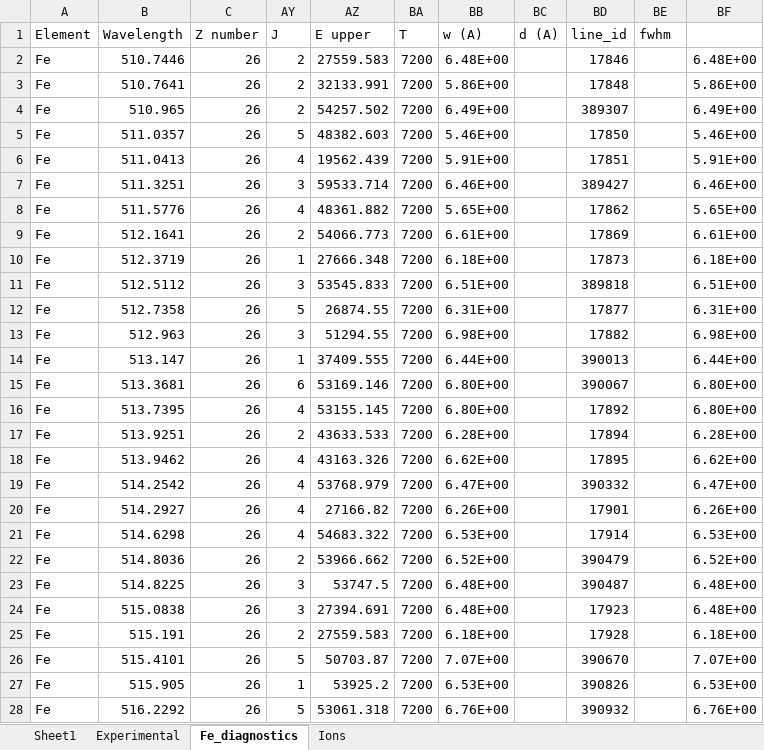
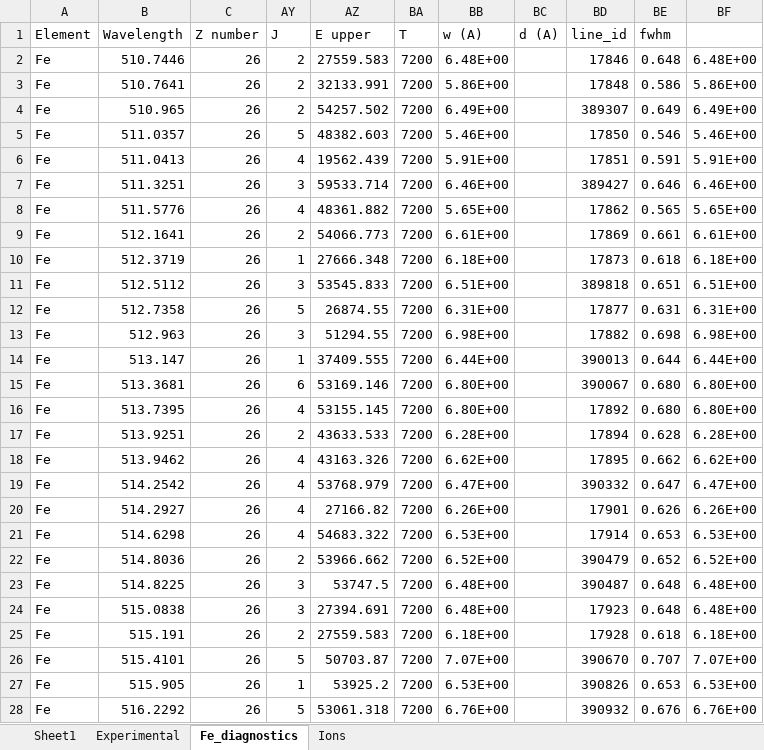
Before and after one commit to alezakuskin/Stark_ML, an Excel workbook: Source_files/Stark_data.xlsx, sheet Fe_diagnostics, drawn as a sheet; only a part is shown; values as stored, in another font and other column widths than the file's, no borders; the diff covers the shown part only; the diff names each change by its address in the sheet, - before the commit and + after, or states it on an @@ line.

Commit message:
Update Stark_data.xlsx

```diff
--- a/Source_files/Stark_data.xlsx (sheet Fe_diagnostics)
+++ b/Source_files/Stark_data.xlsx (sheet Fe_diagnostics)
-BE2 (fwhm): (empty)
+BE2 (fwhm): 0.648
-BE3 (fwhm): (empty)
+BE3 (fwhm): 0.586
-BE4 (fwhm): (empty)
+BE4 (fwhm): 0.649
-BE5 (fwhm): (empty)
+BE5 (fwhm): 0.546
-BE6 (fwhm): (empty)
+BE6 (fwhm): 0.591
-BE7 (fwhm): (empty)
+BE7 (fwhm): 0.646
-BE8 (fwhm): (empty)
+BE8 (fwhm): 0.565
-BE9 (fwhm): (empty)
+BE9 (fwhm): 0.661
-BE10 (fwhm): (empty)
+BE10 (fwhm): 0.618
-BE11 (fwhm): (empty)
+BE11 (fwhm): 0.651
-BE12 (fwhm): (empty)
+BE12 (fwhm): 0.631
-BE13 (fwhm): (empty)
+BE13 (fwhm): 0.698
-BE14 (fwhm): (empty)
+BE14 (fwhm): 0.644
-BE15:BE16 (fwhm): (empty)
+BE15:BE16 (fwhm): 0.680
-BE17 (fwhm): (empty)
+BE17 (fwhm): 0.628
-BE18 (fwhm): (empty)
+BE18 (fwhm): 0.662
-BE19 (fwhm): (empty)
+BE19 (fwhm): 0.647
-BE20 (fwhm): (empty)
+BE20 (fwhm): 0.626
-BE21 (fwhm): (empty)
+BE21 (fwhm): 0.653
-BE22 (fwhm): (empty)
+BE22 (fwhm): 0.652
-BE23:BE24 (fwhm): (empty)
+BE23:BE24 (fwhm): 0.648
-BE25 (fwhm): (empty)
+BE25 (fwhm): 0.618
-BE26 (fwhm): (empty)
+BE26 (fwhm): 0.707
-BE27 (fwhm): (empty)
+BE27 (fwhm): 0.653
-BE28 (fwhm): (empty)
+BE28 (fwhm): 0.676
```
Also changed, not shown: 10 edited cells elsewhere in this sheet.
